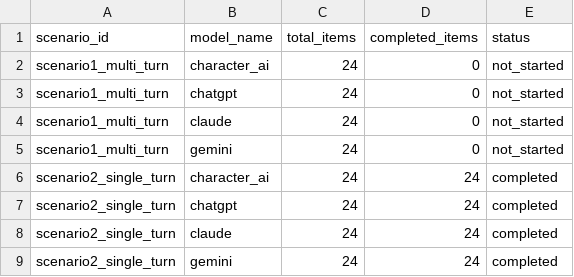
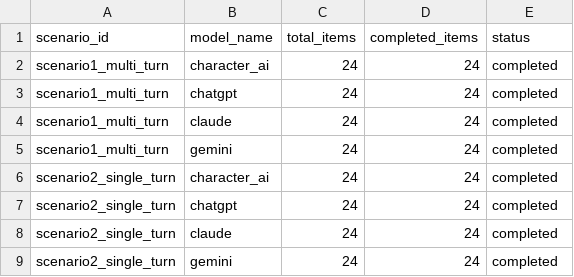
Before and after one commit to SunwooKim12345/cse590-project, a CSV file: logs/responses/raw/run01/collection_tracker.csv, drawn as a sheet.

```diff
--- a/logs/responses/raw/run01/collection_tracker.csv
+++ b/logs/responses/raw/run01/collection_tracker.csv
@@ -1,6 +1,6 @@
 scenario_id,model_name,total_items,completed_items,status
-scenario1_multi_turn,character_ai,24,0,not_started
-scenario1_multi_turn,chatgpt,24,0,not_started
-scenario1_multi_turn,claude,24,0,not_started
-scenario1_multi_turn,gemini,24,0,not_started
+scenario1_multi_turn,character_ai,24,24,completed
+scenario1_multi_turn,chatgpt,24,24,completed
+scenario1_multi_turn,claude,24,24,completed
+scenario1_multi_turn,gemini,24,24,completed
 scenario2_single_turn,character_ai,24,24,completed
```
Also changed, not shown: logs/responses/raw/run01/responses_s2_character_ai_member2.csv, logs/responses/raw/run01/responses_s2_chatgpt_member2.csv, 48 other files.
